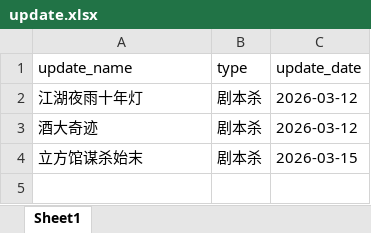
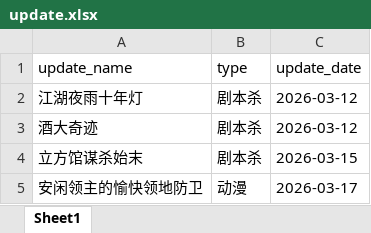
Before and after one commit to weiyingjun122/quark-dynamic, an Excel workbook: update.xlsx, sheet Sheet1, drawn as a sheet; values as stored, in another font and other column widths than the file's, no borders; the diff names each change by its address in the sheet, - before the commit and + after, or states it on an @@ line.

```diff
--- a/update.xlsx (sheet Sheet1)
+++ b/update.xlsx (sheet Sheet1)
+row 5: 安闲领主的愉快领地防卫 | 动漫 | 2026-03-17
```
Also changed, not shown: resources.xlsx.
